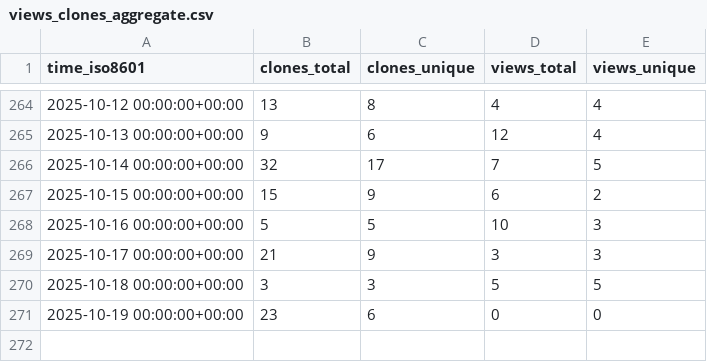
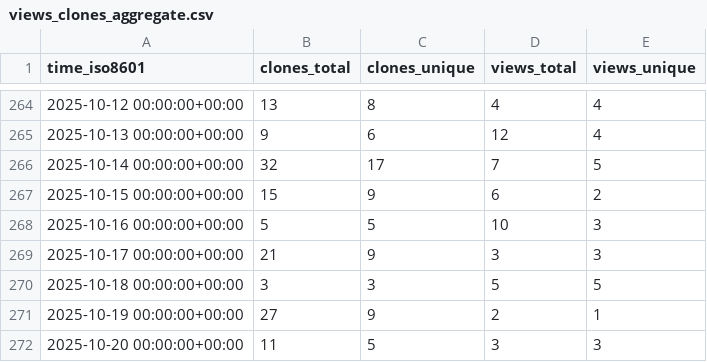
Before and after one commit to astro-informatics/s2fft, a CSV file: astro-informatics/s2fft/ghrs-data/views_clones_aggregate.csv, drawn as a sheet; only a part is shown, gaps mark what is left out.

```diff
--- a/astro-informatics/s2fft/ghrs-data/views_clones_aggregate.csv
+++ b/astro-informatics/s2fft/ghrs-data/views_clones_aggregate.csv
@@ -270,2 +270,3 @@ time_iso8601,clones_total,clones_unique,views_total,views_unique
 2025-10-18 00:00:00+00:00,3,3,5,5
-2025-10-19 00:00:00+00:00,23,6,0,0
+2025-10-19 00:00:00+00:00,27,9,2,1
+2025-10-20 00:00:00+00:00,11,5,3,3
```
Also changed, not shown: 1 other file.
